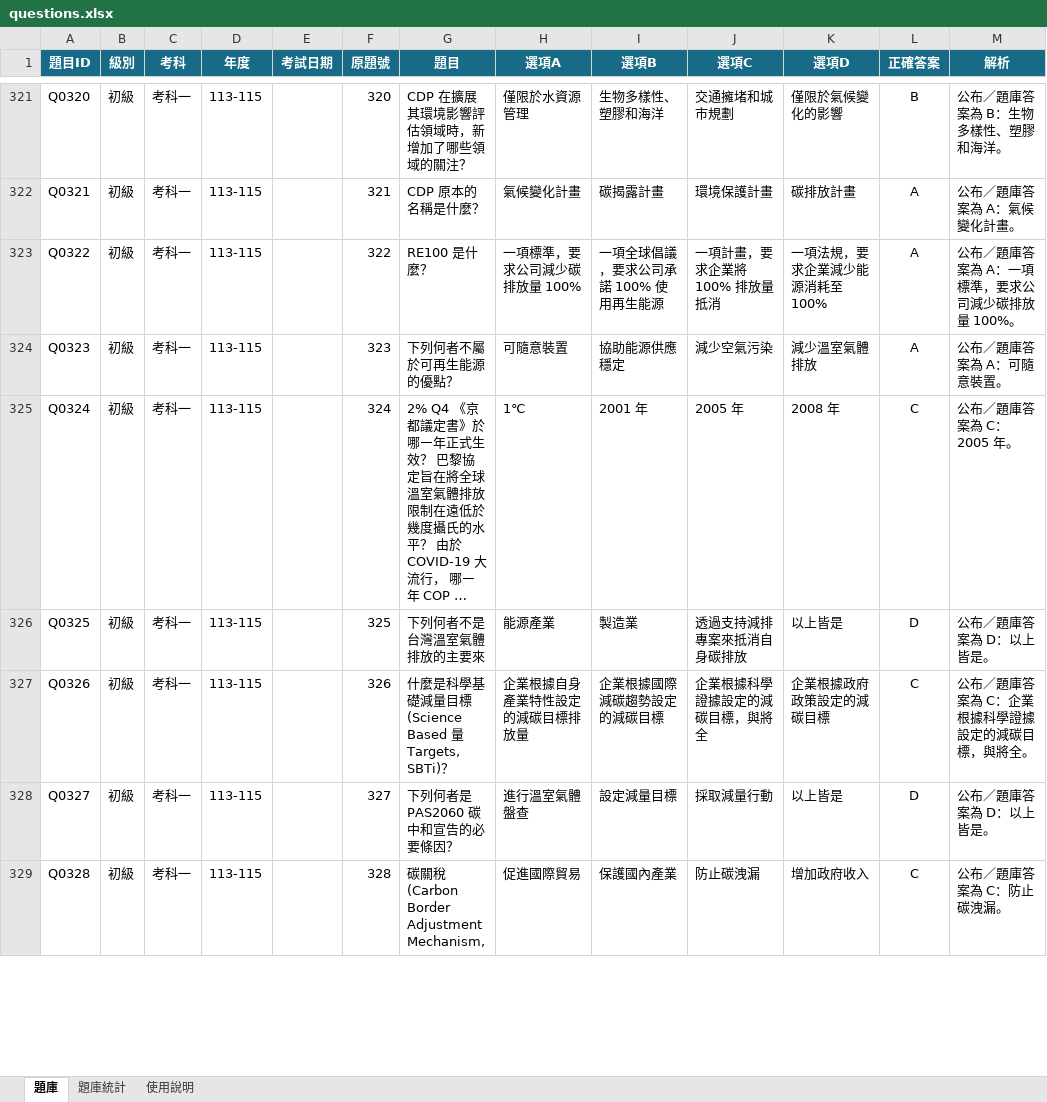
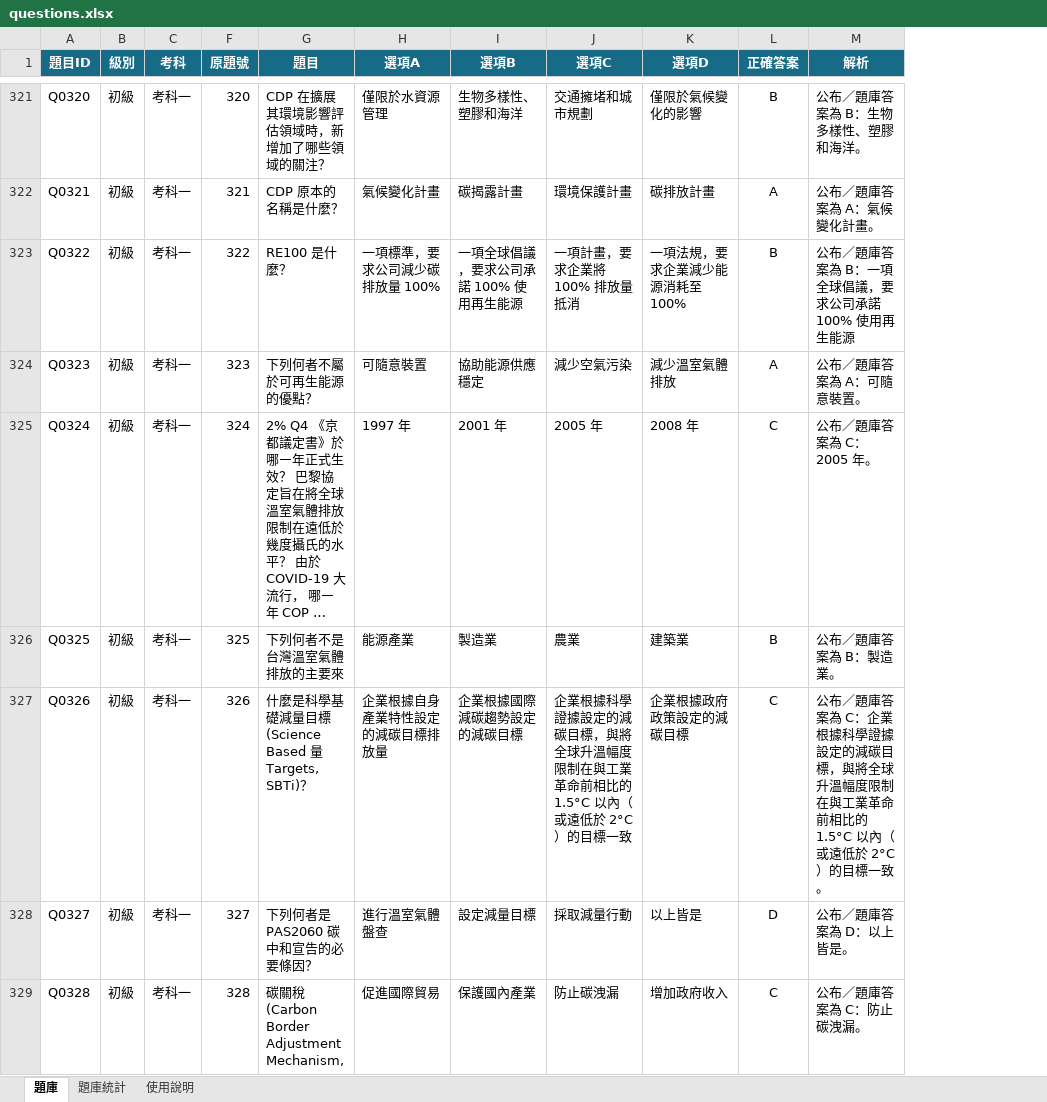
Before and after one commit to 3311231021/practice, an Excel workbook: questions.xlsx, sheet 題庫, drawn as a sheet; only a part is shown, gaps mark what is left out; long unchanged cells end in …; values as stored, in another font and other column widths than the file's, no borders; table styles not drawn; the diff covers the shown part only; the diff names each change by its address in the sheet, - before the commit and + after, or states it on an @@ line.

```diff
--- a/questions.xlsx (sheet 題庫)
+++ b/questions.xlsx (sheet 題庫)
@@ column D (年度) hidden, rows 321-329: all 113-115 @@
@@ column E (考試日期) hidden, empty @@
-L323 (正確答案): A
+L323 (正確答案): B
-M323 (解析): 公布／題庫答案為 A：一項標準，要求公司減少碳排放量 100%。
+M323 (解析): 公布／題庫答案為 B：一項全球倡議，要求公司承諾 100% 使用再生能源
-H325 (選項A): 1℃
+H325 (選項A): 1997 年
-J326 (選項C): 透過支持減排專案來抵消自身碳排放
+J326 (選項C): 農業
-K326 (選項D): 以上皆是
+K326 (選項D): 建築業
-L326 (正確答案): D
+L326 (正確答案): B
-M326 (解析): 公布／題庫答案為 D：以上皆是。
+M326 (解析): 公布／題庫答案為 B：製造業。
-J327 (選項C): 企業根據科學證據設定的減碳目標，與將全
+J327 (選項C): 企業根據科學證據設定的減碳目標，與將全球升溫幅度限制在與工業革命前相比的 1.5°C 以內（或遠低於 2°C）的目標一致
-M327 (解析): …，與將全。
+M327 (解析): …，與將全球升溫幅度限制在與工業革命前相比的 1.5°C 以內（或遠低於 2°C）的目標一致。
```
Also changed, not shown: 86 edited cells and cell formats elsewhere in this sheet.
